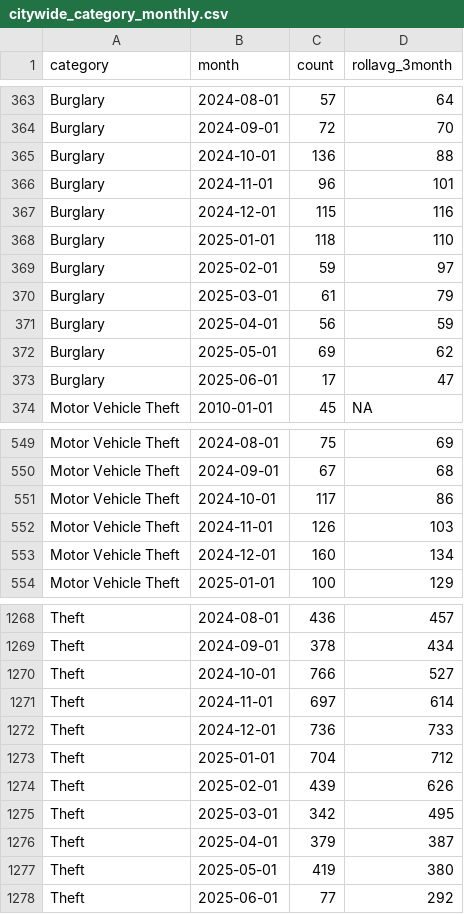
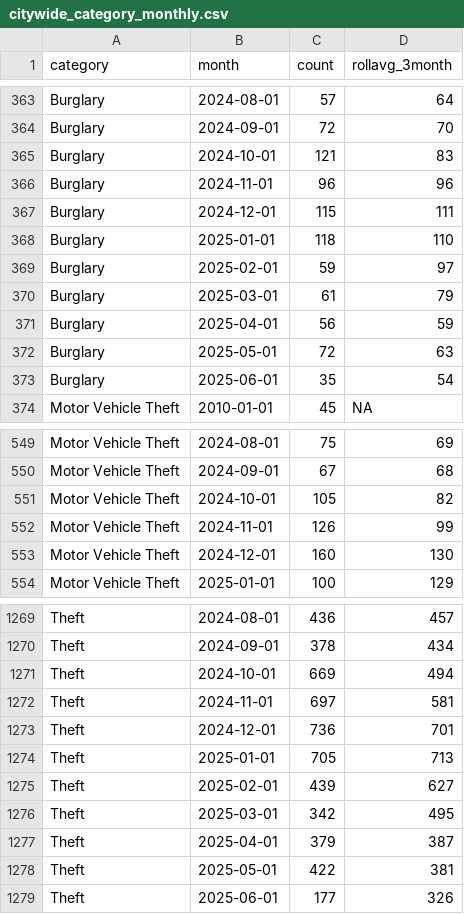
Before and after one commit to abcotvdata/safetytracker_fayetteville, a CSV file: data/output/monthly/citywide_category_monthly.csv, drawn as a sheet; only a part is shown, gaps mark what is left out; the diff covers the shown part only.

```diff
--- a/data/output/monthly/citywide_category_monthly.csv
+++ b/data/output/monthly/citywide_category_monthly.csv
@@ -364,5 +364,5 @@ Burglary,2024-08-01,57,64
 Burglary,2024-09-01,72,70
-Burglary,2024-10-01,136,88
-Burglary,2024-11-01,96,101
-Burglary,2024-12-01,115,116
+Burglary,2024-10-01,121,83
+Burglary,2024-11-01,96,96
+Burglary,2024-12-01,115,111
 Burglary,2025-01-01,118,110
@@ -371,4 +371,4 @@ Burglary,2025-03-01,61,79
 Burglary,2025-04-01,56,59
-Burglary,2025-05-01,69,62
-Burglary,2025-06-01,17,47
+Burglary,2025-05-01,72,63
+Burglary,2025-06-01,35,54
 Motor Vehicle Theft,2010-01-01,45,NA
@@ -550,5 +550,5 @@ Motor Vehicle Theft,2024-08-01,75,69
 Motor Vehicle Theft,2024-09-01,67,68
-Motor Vehicle Theft,2024-10-01,117,86
-Motor Vehicle Theft,2024-11-01,126,103
-Motor Vehicle Theft,2024-12-01,160,134
+Motor Vehicle Theft,2024-10-01,105,82
+Motor Vehicle Theft,2024-11-01,126,99
+Motor Vehicle Theft,2024-12-01,160,130
 Motor Vehicle Theft,2025-01-01,100,129
@@ -1269,10 +1270,10 @@ Theft,2024-08-01,436,457
 Theft,2024-09-01,378,434
-Theft,2024-10-01,766,527
-Theft,2024-11-01,697,614
-Theft,2024-12-01,736,733
-Theft,2025-01-01,704,712
-Theft,2025-02-01,439,626
+Theft,2024-10-01,669,494
+Theft,2024-11-01,697,581
+Theft,2024-12-01,736,701
+Theft,2025-01-01,705,713
+Theft,2025-02-01,439,627
 Theft,2025-03-01,342,495
 Theft,2025-04-01,379,387
-Theft,2025-05-01,419,380
-Theft,2025-06-01,77,292
+Theft,2025-05-01,422,381
+Theft,2025-06-01,177,326
```
Also changed, not shown: 1 added row and 16 edited cells elsewhere in this file, data/output/districts/district_category.csv, data/output/districts/district_detailed.csv, 48 other files.
